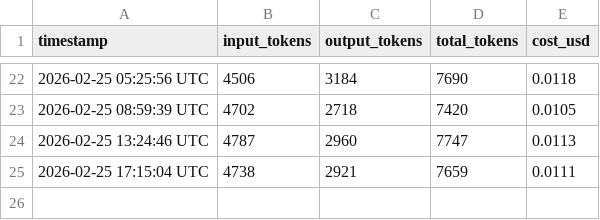
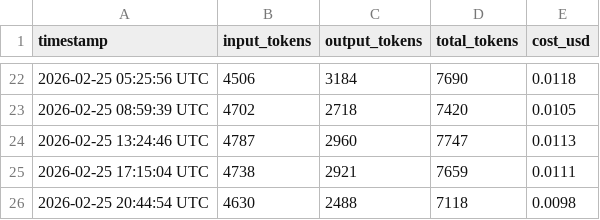
Before and after one commit to picasso250/fuyou-flash, a CSV file: log/token_usage.csv, drawn as a sheet; only a part is shown, gaps mark what is left out.

```diff
--- a/log/token_usage.csv
+++ b/log/token_usage.csv
@@ -25 +25,2 @@ timestamp,input_tokens,output_tokens,total_tokens,cost_usd
 2026-02-25 17:15:04 UTC,4738,2921,7659,0.0111
+2026-02-25 20:44:54 UTC,4630,2488,7118,0.0098
```
Also changed, not shown: 6 other files.
